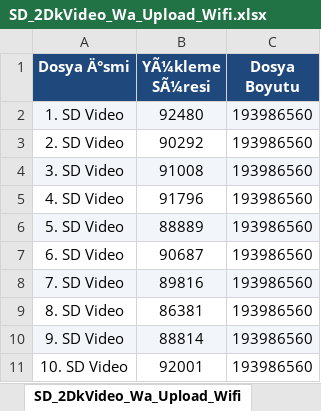
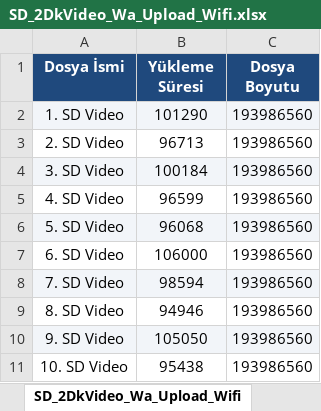
Before and after one commit to sumeyyeozmen91/uploadDownload, an Excel workbook: SD_2DkVideo_Wa_Upload_Wifi.xlsx, sheet SD_2DkVideo_Wa_Upload_Wifi, drawn as a sheet; values as stored, in another font and other column widths than the file's, no borders; the diff names each change by its address in the sheet, - before the commit and + after, or states it on an @@ line.

```diff
--- a/SD_2DkVideo_Wa_Upload_Wifi.xlsx (sheet SD_2DkVideo_Wa_Upload_Wifi)
+++ b/SD_2DkVideo_Wa_Upload_Wifi.xlsx (sheet SD_2DkVideo_Wa_Upload_Wifi)
-A1: Dosya Ä°smi
+A1: Dosya İsmi
-B1: YÃ¼kleme SÃ¼resi
+B1: Yükleme Süresi
-B2 (Yükleme Süresi): 92480
+B2 (Yükleme Süresi): 101290
-B3 (Yükleme Süresi): 90292
+B3 (Yükleme Süresi): 96713
-B4 (Yükleme Süresi): 91008
+B4 (Yükleme Süresi): 100184
-B5 (Yükleme Süresi): 91796
+B5 (Yükleme Süresi): 96599
-B6 (Yükleme Süresi): 88889
+B6 (Yükleme Süresi): 96068
-B7 (Yükleme Süresi): 90687
+B7 (Yükleme Süresi): 106000
-B8 (Yükleme Süresi): 89816
+B8 (Yükleme Süresi): 98594
-B9 (Yükleme Süresi): 86381
+B9 (Yükleme Süresi): 94946
-B10 (Yükleme Süresi): 88814
+B10 (Yükleme Süresi): 105050
-B11 (Yükleme Süresi): 92001
+B11 (Yükleme Süresi): 95438
```
Also changed, not shown: SD_Photo_Download_Lte.xlsx, SD_Photo_Upload_Lte.xlsx, 30 other files.
